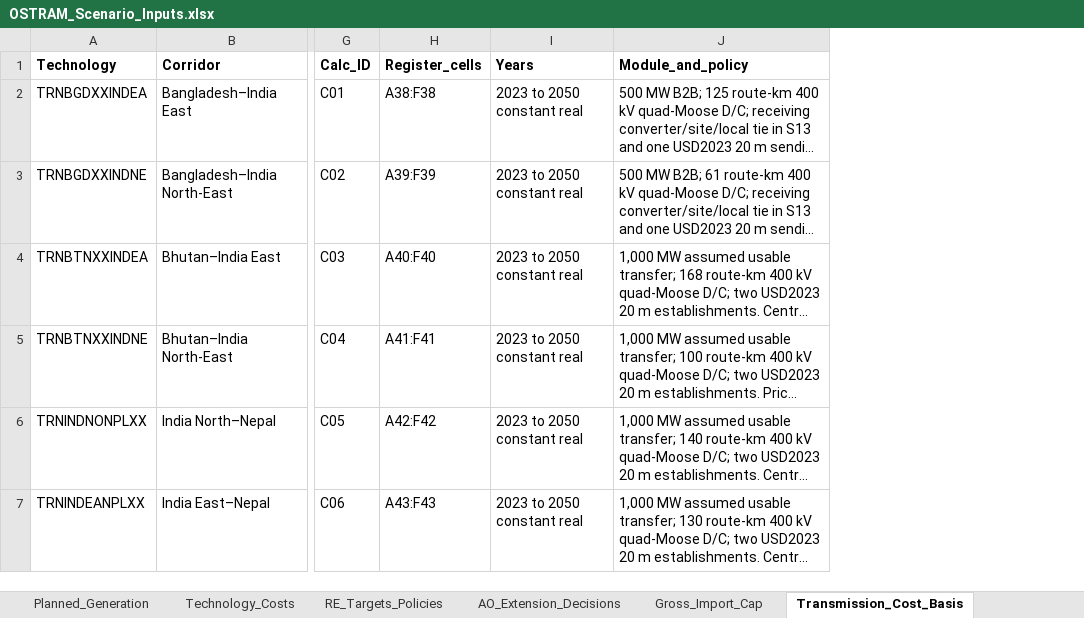
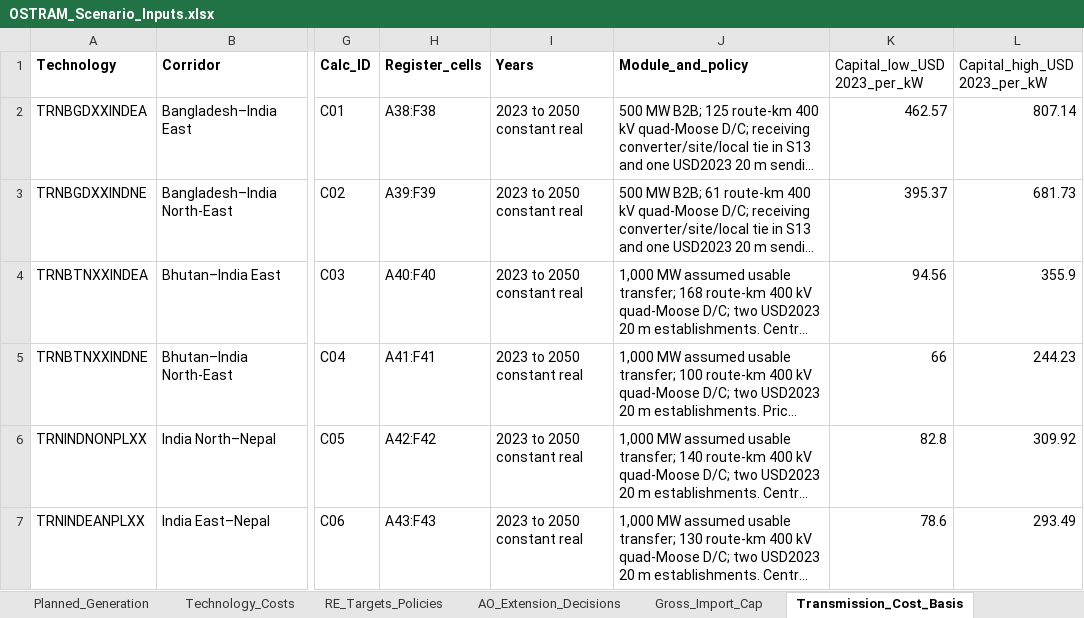
Before and after one commit to Climate-Lead-Group/OSTRAM, an Excel workbook: inputs/scenarios/OSTRAM_Scenario_Inputs.xlsx, sheet Transmission_Cost_Basis, drawn as a sheet; only a part is shown, gaps mark what is left out; long unchanged cells end in …; values as stored, in another font and other column widths than the file's, no borders; the diff covers the shown part only; the diff names each change by its address in the sheet, - before the commit and + after, or states it on an @@ line.

Commit message:
docs: describe the interconnector cost bounding scenarios (#69)
* feat: add interconnector cost bounding scenarios for A, B and C

Six registered scenarios, A_Calibrated_BAU, B_Optimised_VRE and C_Target_VRE
each with TxCostLow and TxCostHigh, equal their parent except the capital
and fixed costs of the 18 interconnectors, which scenario edits set to the
low or high bounding values of the reviewed corridor proposal.

* docs: describe the interconnector cost bounding scenarios

Adds the bounding values to Transmission_Cost_Basis (columns K and L,
record R2 with the restored sensitivity definitions, the new A21 text),
the ASSUMPTION to README and docs/rules.md, the six rows of the scenario
catalogue, and the 23-scenario counts of the run guides.

```diff
--- a/inputs/scenarios/OSTRAM_Scenario_Inputs.xlsx (sheet Transmission_Cost_Basis)
+++ b/inputs/scenarios/OSTRAM_Scenario_Inputs.xlsx (sheet Transmission_Cost_Basis)
+column K (Capital_low_USD 2023_per_kW), rows 2-7: 462.57 | 395.37 | 94.56 | 66 | 82.8 | 78.6
+column L (Capital_high_USD 2023_per_kW), rows 2-7: 807.14 | 681.73 | 355.9 | 244.23 | 309.92 | 293.49
```
Also changed, not shown: 6 edited cells elsewhere in this sheet, sheet README, 15 other files.
